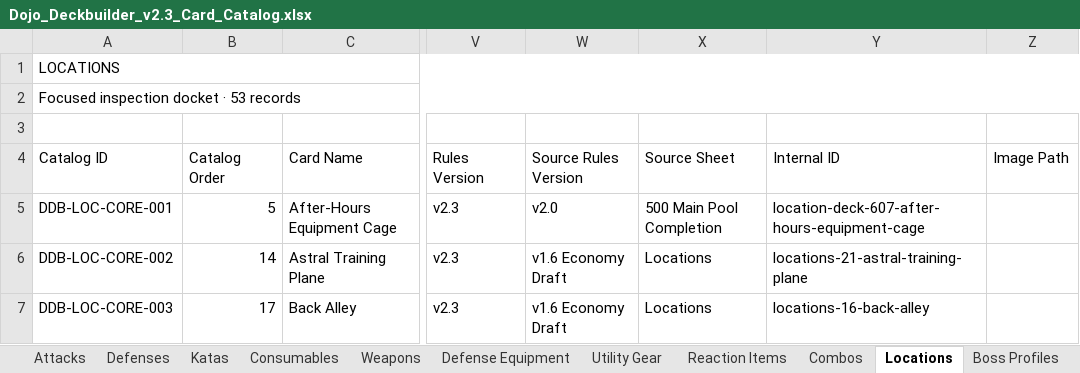
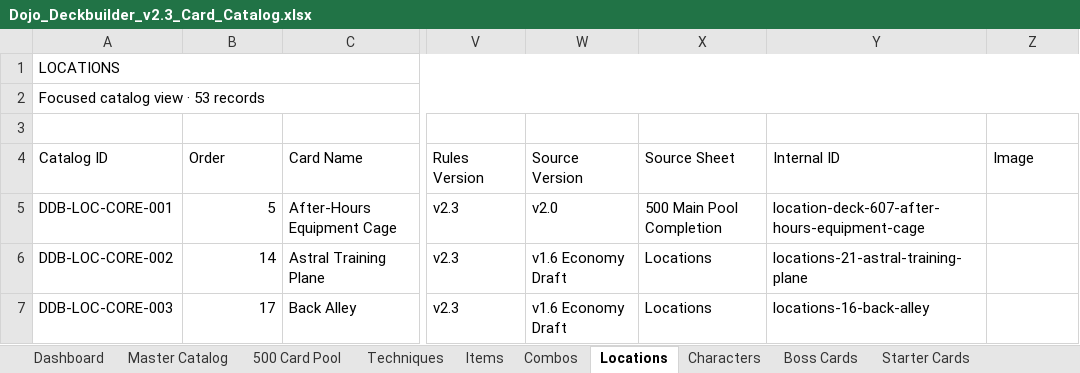
Before and after one commit to NullableNinja/dojo-deckbuilder, an Excel workbook: public/downloads/Dojo_Deckbuilder_v2.3_Card_Catalog.xlsx, sheet Locations, drawn as a sheet; only a part is shown, gaps mark what is left out; values as stored, in another font and other column widths than the file's, no cell formats; the diff names each change by its address in the sheet, - before the commit and + after, or states it on an @@ line.

Commit message:
Repair canonical catalog and generated downloads
Restores the complete 597-card JSON and replaces every generated download with a compact, verified file after the original large-payload upload was truncated.

```diff
--- a/public/downloads/Dojo_Deckbuilder_v2.3_Card_Catalog.xlsx (sheet Locations)
+++ b/public/downloads/Dojo_Deckbuilder_v2.3_Card_Catalog.xlsx (sheet Locations)
-sheet tab: Consumables
+sheet tab: Boss Cards
-sheet tab: Attacks
-sheet tab: Defenses
-sheet tab: Katas
-sheet tab: Weapons
-sheet tab: Defense Equipment
-sheet tab: Utility Gear
-sheet tab: Reaction Items
-sheet tab: Boss Profiles
+sheet tab: Techniques
+sheet tab: Items
@@ sheet tab order changed: Dashboard | Master Catalog | 500 Card Pool | Techniques | Items | Combos | Locations | Characters | Boss Cards | Starter Cards @@
-A2 (Catalog ID): Focused inspection docket · 53 records
+A2 (Catalog ID): Focused catalog view · 53 records
-B4: Catalog Order
+B4: Order
-W4: Source Rules Version
+W4: Source Version
-Z4: Image Path
+Z4: Image
```
Also changed, not shown: sheet Boss Cards, sheet Starter Cards, sheet Dashboard, sheet Characters, sheet Combos, sheet 500 Card Pool, 3 more sheets, other sheet tabs, cell formats, 4 other files.
